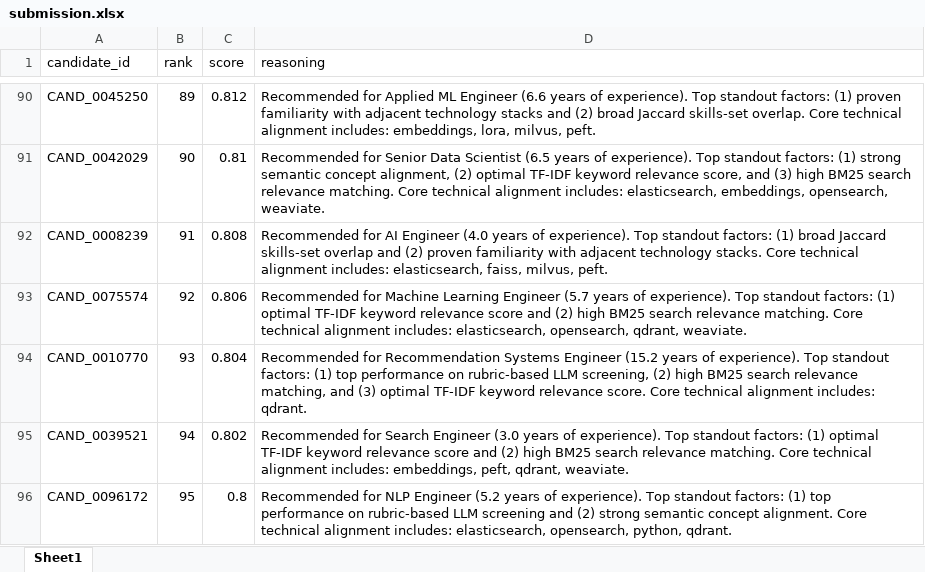
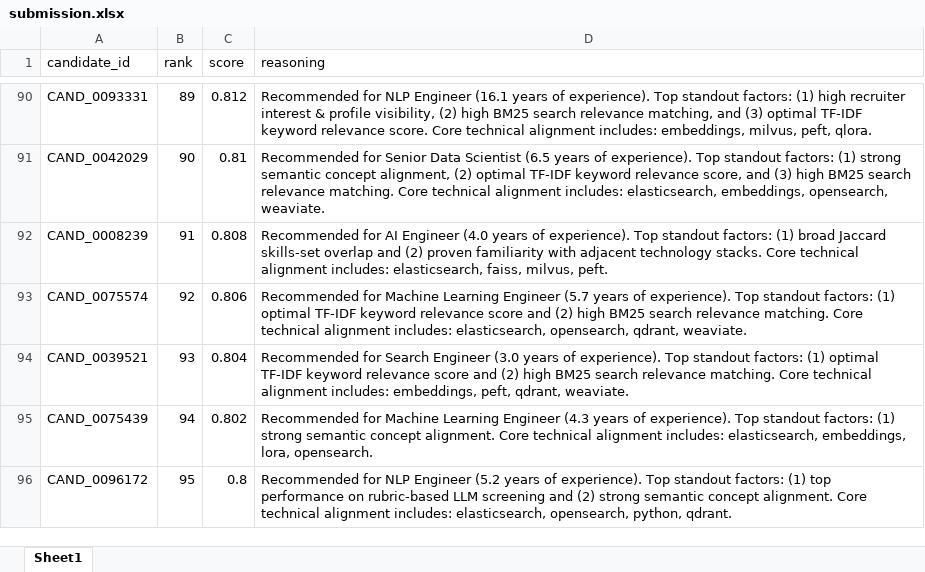
Before and after one commit to TheSun-1712/JobAnalysis-India-Runs-, an Excel workbook: submission.xlsx, sheet Sheet1, drawn as a sheet; only a part is shown, gaps mark what is left out; values as stored, in another font and other column widths than the file's, no borders; the diff covers the shown part only; the diff names each change by its address in the sheet, - before the commit and + after, or states it on an @@ line.

```diff
--- a/submission.xlsx (sheet Sheet1)
+++ b/submission.xlsx (sheet Sheet1)
-A90 (candidate_id): CAND_0045250
+A90 (candidate_id): CAND_0093331
-D90 (reasoning): Recommended for Applied ML Engineer (6.6 years of experience). Top standout factors: (1) proven familiarity with adjacent technology stacks and (2) broad Jaccard skills-set overlap. Core technical alignment includes: embeddings, lora, milvus, peft.
+D90 (reasoning): Recommended for NLP Engineer (16.1 years of experience). Top standout factors: (1) high recruiter interest & profile visibility, (2) high BM25 search relevance matching, and (3) optimal TF-IDF keyword relevance score. Core technical alignment includes: embeddings, milvus, peft, qlora.
-A94 (candidate_id): CAND_0010770
+A94 (candidate_id): CAND_0039521
-D94 (reasoning): Recommended for Recommendation Systems Engineer (15.2 years of experience). Top standout factors: (1) top performance on rubric-based LLM screening, (2) high BM25 search relevance matching, and (3) optimal TF-IDF keyword relevance score. Core technical alignment includes: qdrant.
+D94 (reasoning): Recommended for Search Engineer (3.0 years of experience). Top standout factors: (1) optimal TF-IDF keyword relevance score and (2) high BM25 search relevance matching. Core technical alignment includes: embeddings, peft, qdrant, weaviate.
-A95 (candidate_id): CAND_0039521
+A95 (candidate_id): CAND_0075439
-D95 (reasoning): Recommended for Search Engineer (3.0 years of experience). Top standout factors: (1) optimal TF-IDF keyword relevance score and (2) high BM25 search relevance matching. Core technical alignment includes: embeddings, peft, qdrant, weaviate.
+D95 (reasoning): Recommended for Machine Learning Engineer (4.3 years of experience). Top standout factors: (1) strong semantic concept alignment. Core technical alignment includes: elasticsearch, embeddings, lora, opensearch.
```
Also changed, not shown: 8 added rows, 8 removed rows and 71 edited cells elsewhere in this sheet, 1 other file.
